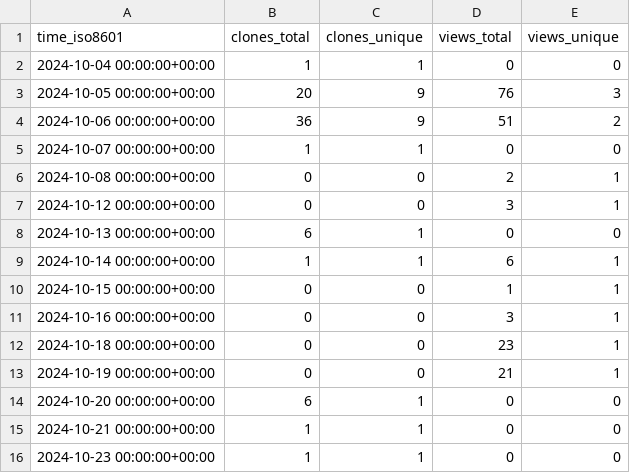
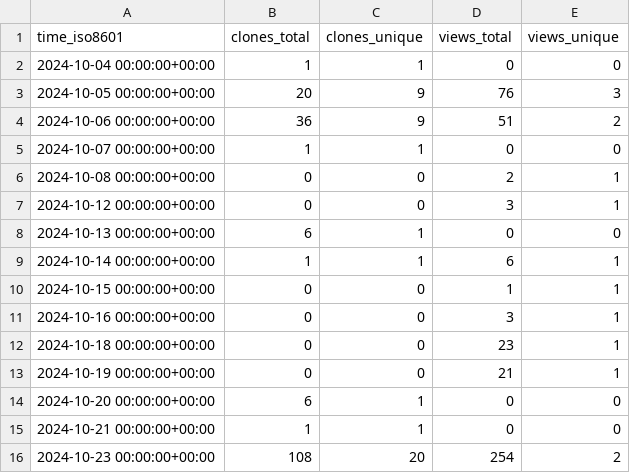
Before and after one commit to khulnasoft-bot/repository-statistics, a CSV file: khulnasoft/shipyard/ghrs-data/views_clones_aggregate.csv, drawn as a sheet.

```diff
--- a/khulnasoft/shipyard/ghrs-data/views_clones_aggregate.csv
+++ b/khulnasoft/shipyard/ghrs-data/views_clones_aggregate.csv
@@ -15,2 +15,2 @@ time_iso8601,clones_total,clones_unique,views_total,views_unique
 2024-10-21 00:00:00+00:00,1,1,0,0
-2024-10-23 00:00:00+00:00,1,1,0,0
+2024-10-23 00:00:00+00:00,108,20,254,2
```
Also changed, not shown: 1 other file.
